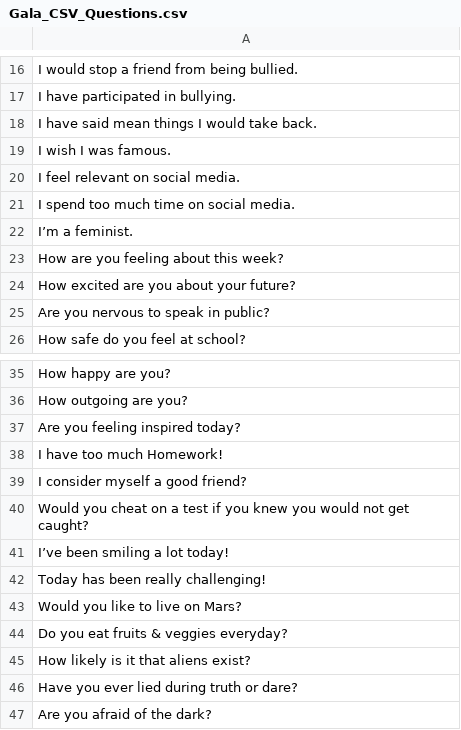
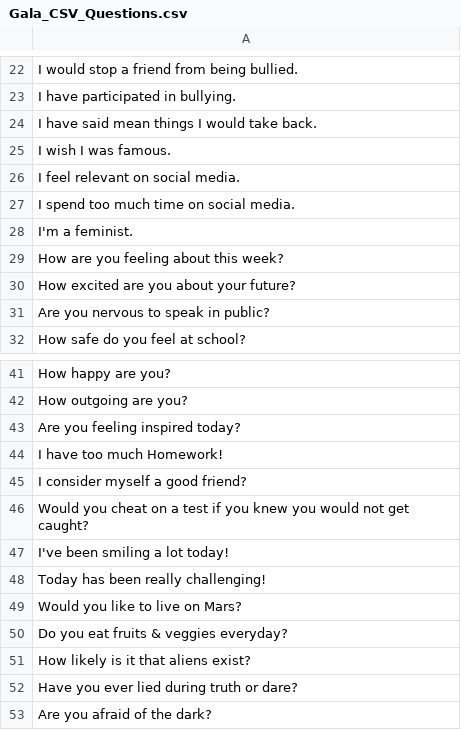
Before and after one commit to dailyvizzy/vizzy, a CSV file: GalaInteractiveKiosk/data/questions/Gala_CSV_Questions.csv, drawn as a sheet; only a part is shown, gaps mark what is left out; the diff covers the shown part only.

```diff
--- a/GalaInteractiveKiosk/data/questions/Gala_CSV_Questions.csv
+++ b/GalaInteractiveKiosk/data/questions/Gala_CSV_Questions.csv
@@ -21,3 +27,3 @@ I feel relevant on social media.
 I spend too much time on social media.
-I’m a feminist.
+I'm a feminist.
 How are you feeling about this week?
@@ -40,3 +46,3 @@ I consider myself a good friend?
 Would you cheat on a test if you knew you would not get caught?
-I’ve been smiling a lot today!
+I've been smiling a lot today!
 Today has been really challenging!
```
Also changed, not shown: 1 added row, 1 removed row, 5 moved rows and 3 edited cells elsewhere in this file, 1 other file.
